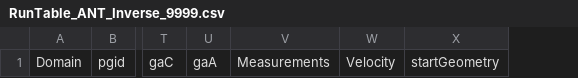
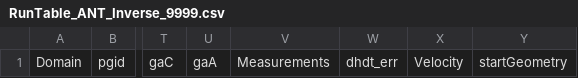
Before and after one commit to janderydt/ua_ANT, a CSV file: ANT_Inverse/ANT_Inverse_9999/RunTable_ANT_Inverse_9999.csv, drawn as a sheet; only a part is shown, gaps mark what is left out; the diff names each change by its address in the sheet, - before the commit and + after, or states it on an @@ line.

Commit message:
enable use of dhdt in inversions

```diff
--- a/ANT_Inverse/ANT_Inverse_9999/RunTable_ANT_Inverse_9999.csv
+++ b/ANT_Inverse/ANT_Inverse_9999/RunTable_ANT_Inverse_9999.csv
+column W, row 1: dhdt_err
```
Also changed, not shown: 11 other files.
